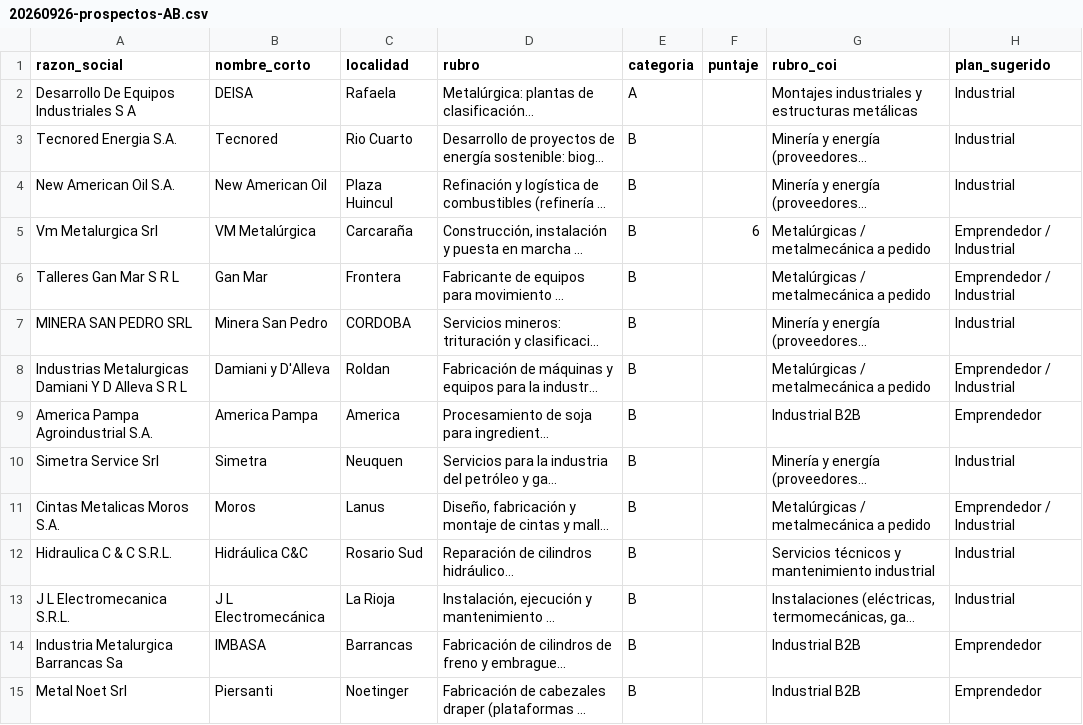
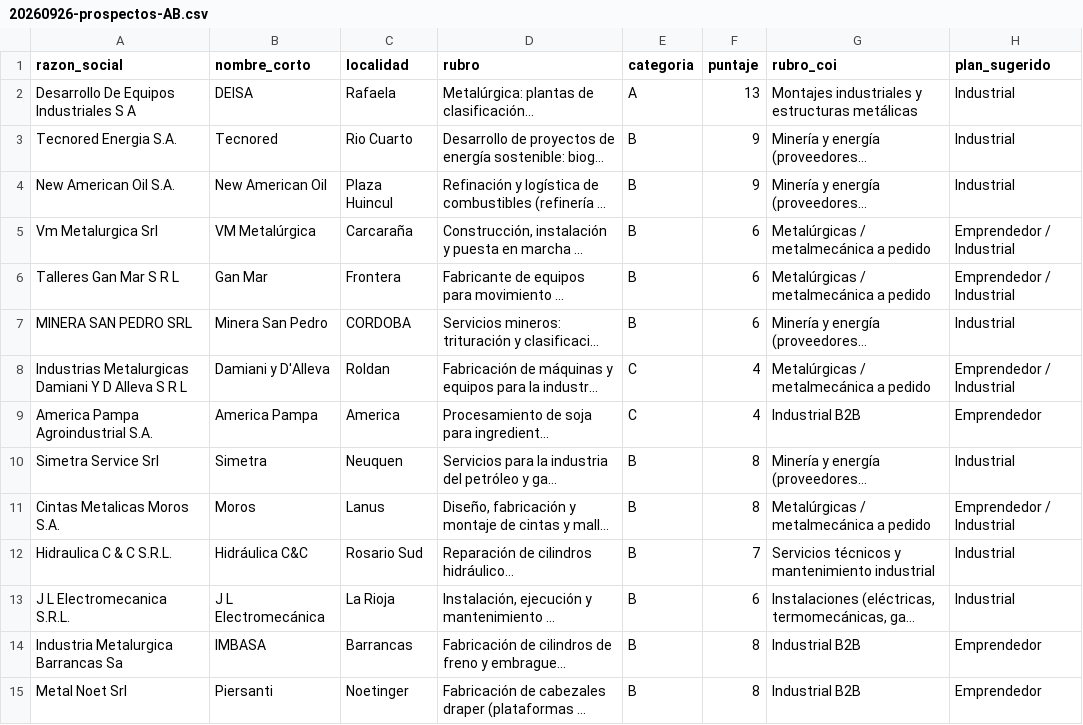
Before and after one commit to frandaok9-sys/Clientes, a CSV file: canal/respuestas/20260926-prospectos-AB.csv, drawn as a sheet; only a part is shown; long unchanged cells end in …; the diff covers the shown part only; the diff names each change by its address in the sheet, - before the commit and + after, or states it on an @@ line.

```diff
--- a/canal/respuestas/20260926-prospectos-AB.csv
+++ b/canal/respuestas/20260926-prospectos-AB.csv
-F2 (puntaje): (empty)
+F2 (puntaje): 13
-F3:F4 (puntaje): (empty)
+F3:F4 (puntaje): 9
-F6:F7 (puntaje): (empty)
+F6:F7 (puntaje): 6
-E8:E9 (categoria): B
+E8:E9 (categoria): C
-F8:F9 (puntaje): (empty)
+F8:F9 (puntaje): 4
-F10:F11 (puntaje): (empty)
+F10:F11 (puntaje): 8
-F12 (puntaje): (empty)
+F12 (puntaje): 7
-F13 (puntaje): (empty)
+F13 (puntaje): 6
-F14:F15 (puntaje): (empty)
+F14:F15 (puntaje): 8
```
Also changed, not shown: 180 edited cells elsewhere in this file, 4 other files.
